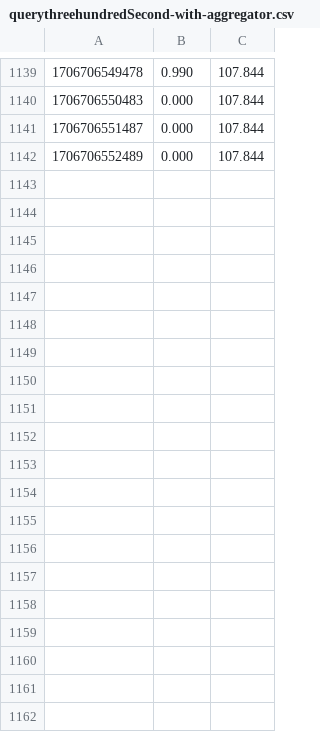
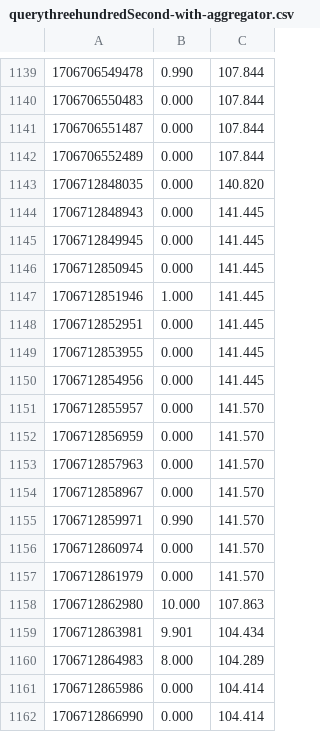
Before and after one commit to SolidLabResearch/decentralized-stream-aggregator-evaluation, a CSV file: querythreehundredSecond-with-aggregator.csv, drawn as a sheet; only a part is shown, gaps mark what is left out; the diff covers the shown part only.

Commit message:
typo

```diff
--- a/querythreehundredSecond-with-aggregator.csv
+++ b/querythreehundredSecond-with-aggregator.csv
@@ -1142 +1142,21 @@
 1706706552489,0.000,107.844
+1706712848035,0.000,140.820
+1706712848943,0.000,141.445
+1706712849945,0.000,141.445
+1706712850945,0.000,141.445
+1706712851946,1.000,141.445
+1706712852951,0.000,141.445
+1706712853955,0.000,141.445
+1706712854956,0.000,141.445
+1706712855957,0.000,141.570
+1706712856959,0.000,141.570
+1706712857963,0.000,141.570
+1706712858967,0.000,141.570
+1706712859971,0.990,141.570
+1706712860974,0.000,141.570
+1706712861979,0.000,141.570
+1706712862980,10.000,107.863
+1706712863981,9.901,104.434
+1706712864983,8.000,104.289
+1706712865986,0.000,104.414
+1706712866990,0.000,104.414
```
Also changed, not shown: 32 added rows elsewhere in this file, timings.csv, 28 other files.
